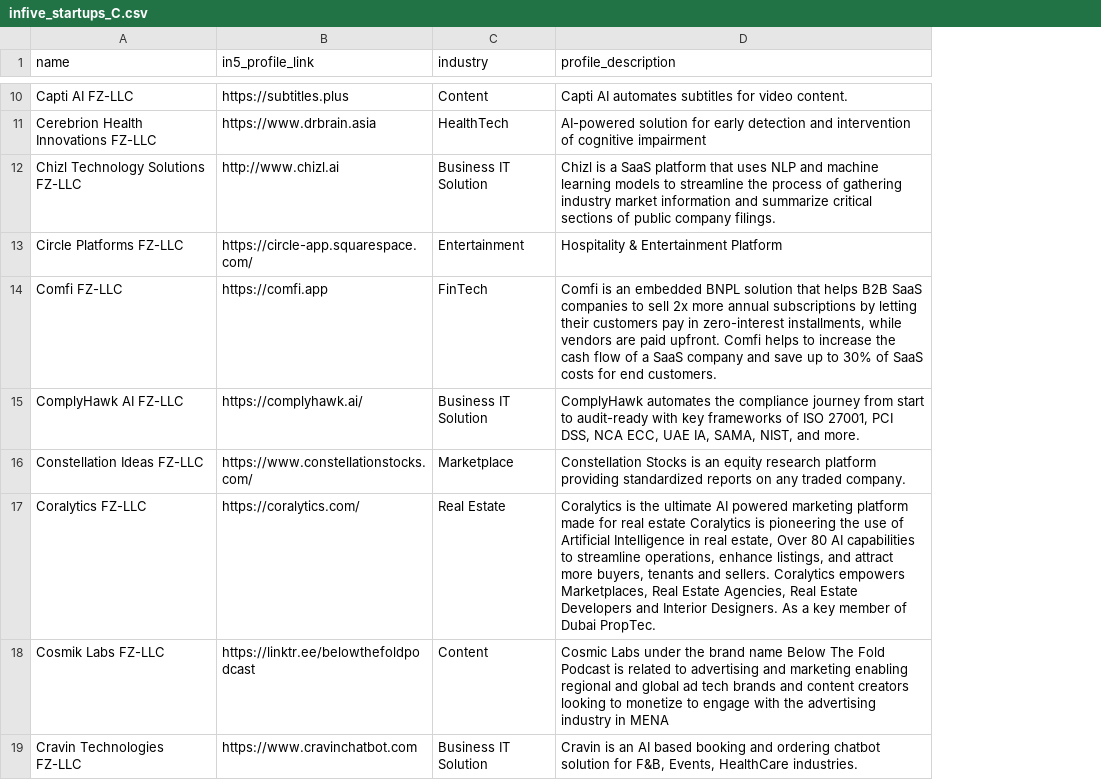
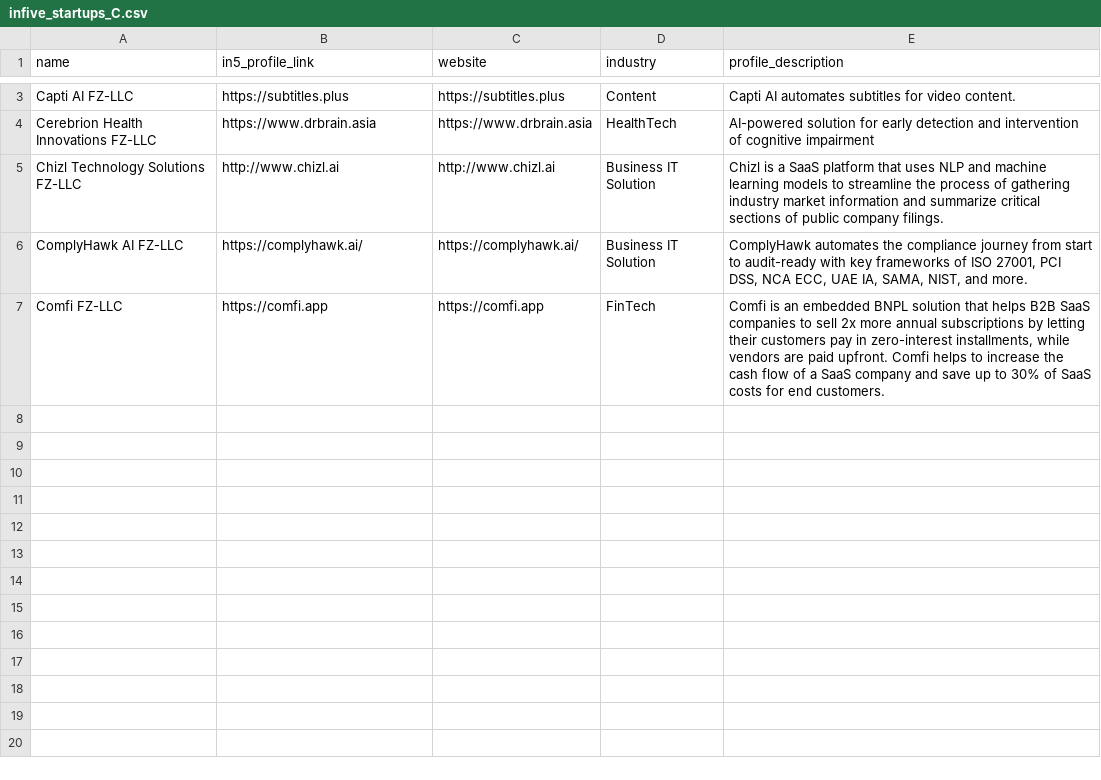
Before and after one commit to shrihari808/in5scraper, a CSV file: scraped_data/infive_startups_C.csv, drawn as a sheet; only a part is shown, gaps mark what is left out; removed rows and columns are numbered as before the commit, all else as after; the diff covers the shown part only; the diff names each change by its address in the sheet, - before the commit and + after, or states it on an @@ line.

```diff
--- a/scraped_data/infive_startups_C.csv
+++ b/scraped_data/infive_startups_C.csv
+column C (website), rows 3-5: https://subtitles.plus | https://www.drbrain.asia | http://www.chizl.ai; row 7: https://comfi.app
-row 13: Circle Platforms FZ-LLC | https://circle-app.squarespace.com/ | Entertainment | Hospitality & Entertainment Platform
@@ row 15 moved to row 6: ComplyHawk AI FZ-LLC @@
-row 16: Constellation Ideas FZ-LLC | https://www.constellationstocks.com/ | Marketplace | Constellation Stocks is an equity research platform providing standardized reports on any traded company.
-row 17: Coralytics FZ-LLC | https://coralytics.com/ | Real Estate | Coralytics is the ultimate AI powered marketing platform made for real estate Coralytics is pioneering the use of Artificial Intelligence in real estate, Over 80 AI capabilities to streamline operations, enhance listings, and attract more buyers, tenants and sellers. Coralytics empowers Marketplaces, Real Estate Agencies, Real Estate Developers and Interior Designers. As a key member of Dubai PropTec.
-row 18: Cosmik Labs FZ-LLC | https://linktr.ee/belowthefoldpodcast | Content | Cosmic Labs under the brand name Below The Fold Podcast is related to advertising and marketing enabling regional and global ad tech brands and content creators looking to monetize to engage with the advertising industry in MENA
-row 19: Cravin Technologies FZ-LLC | https://www.cravinchatbot.com | Business IT Solution | Cravin is an AI based booking and ordering chatbot solution for F&B, Events, HealthCare industries.
```
Also changed, not shown: 7 removed rows elsewhere in this file, scraped_data/infive_startups_B.csv, scraped_data/infive_startups_E.csv, 20 other files.
